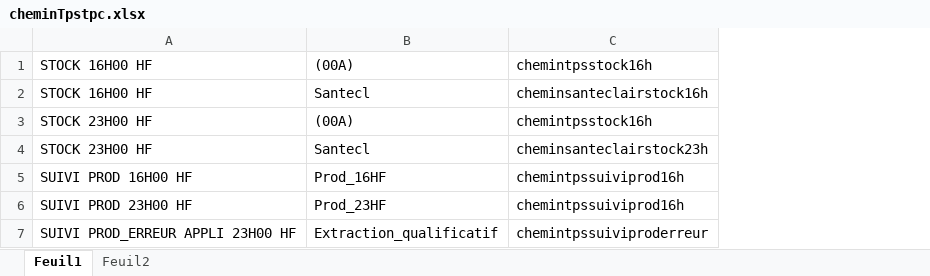
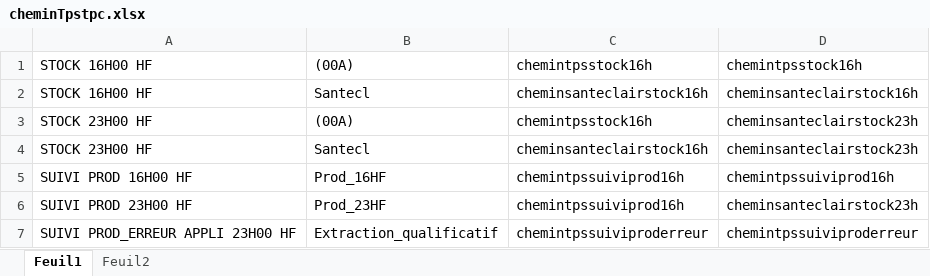
Before and after one commit to FelanaRakotoarijaona/Automatisation-reporting, an Excel workbook: cheminTpstpc.xlsx, sheet Feuil1, drawn as a sheet; values as stored, in another font and other column widths than the file's, no borders; the diff names each change by its address in the sheet, - before the commit and + after, or states it on an @@ line.

```diff
--- a/cheminTpstpc.xlsx (sheet Feuil1)
+++ b/cheminTpstpc.xlsx (sheet Feuil1)
+column D, rows 1-7: chemintpsstock16h | cheminsanteclairstock16h | cheminsanteclairstock23h | cheminsanteclairstock23h | chemintpssuiviprod16h | cheminsanteclairstock23h | chemintpssuiviproderreur
-C4: cheminsanteclairstock23h
+C4: cheminsanteclairstock16h
```
Also changed, not shown: Inovcomserveur.xlsx, tps16h.xlsx, 16 other files.
